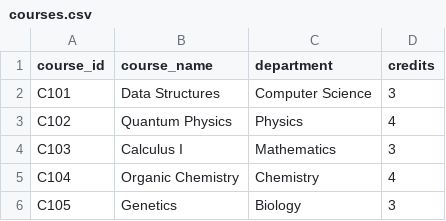
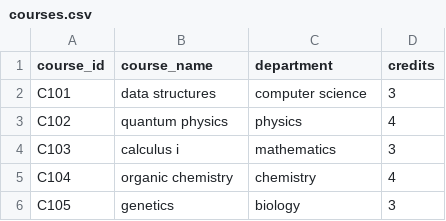
Before and after one commit to Kushal298/etl_project, a CSV file: data/raw/courses.csv, drawn as a sheet.

```diff
--- a/data/raw/courses.csv
+++ b/data/raw/courses.csv
@@ -1,6 +1,6 @@
 course_id,course_name,department,credits
-C101,Data Structures,Computer Science,3
-C102,Quantum Physics,Physics,4
-C103,Calculus I,Mathematics,3
-C104,Organic Chemistry,Chemistry,4
-C105,Genetics,Biology,3
+C101,data structures,computer science,3
+C102,quantum physics,physics,4
+C103,calculus i,mathematics,3
+C104,organic chemistry,chemistry,4
+C105,genetics,biology,3
```
Also changed, not shown: 4 other files.
